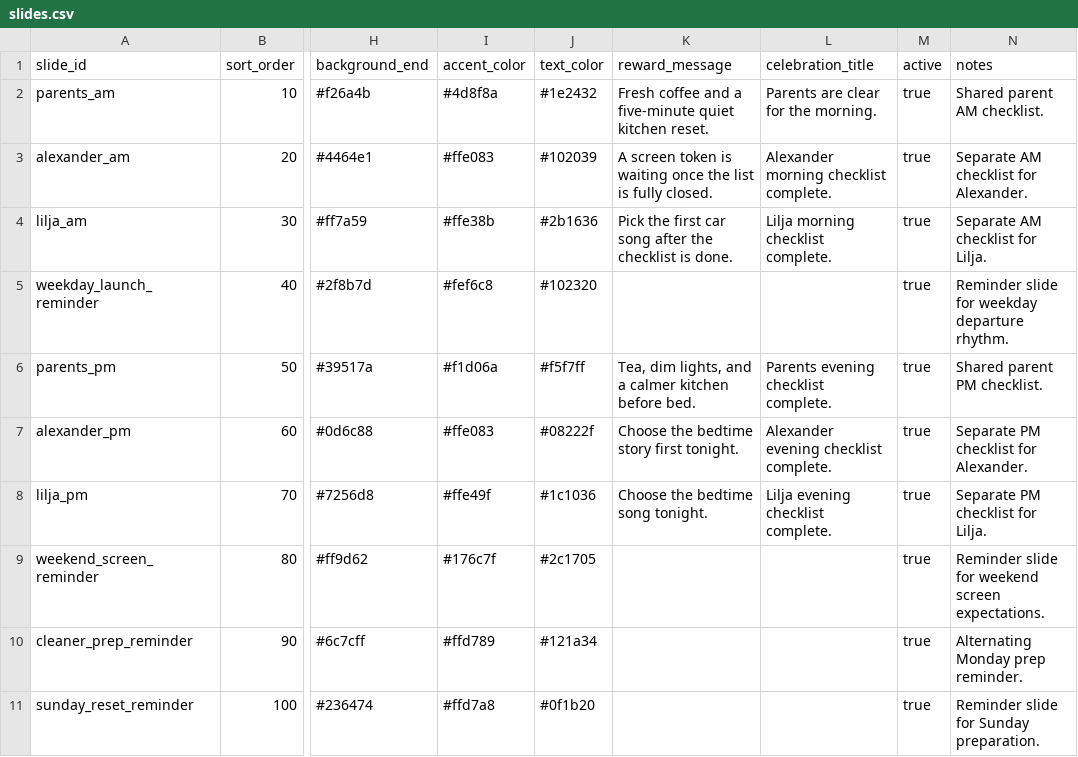
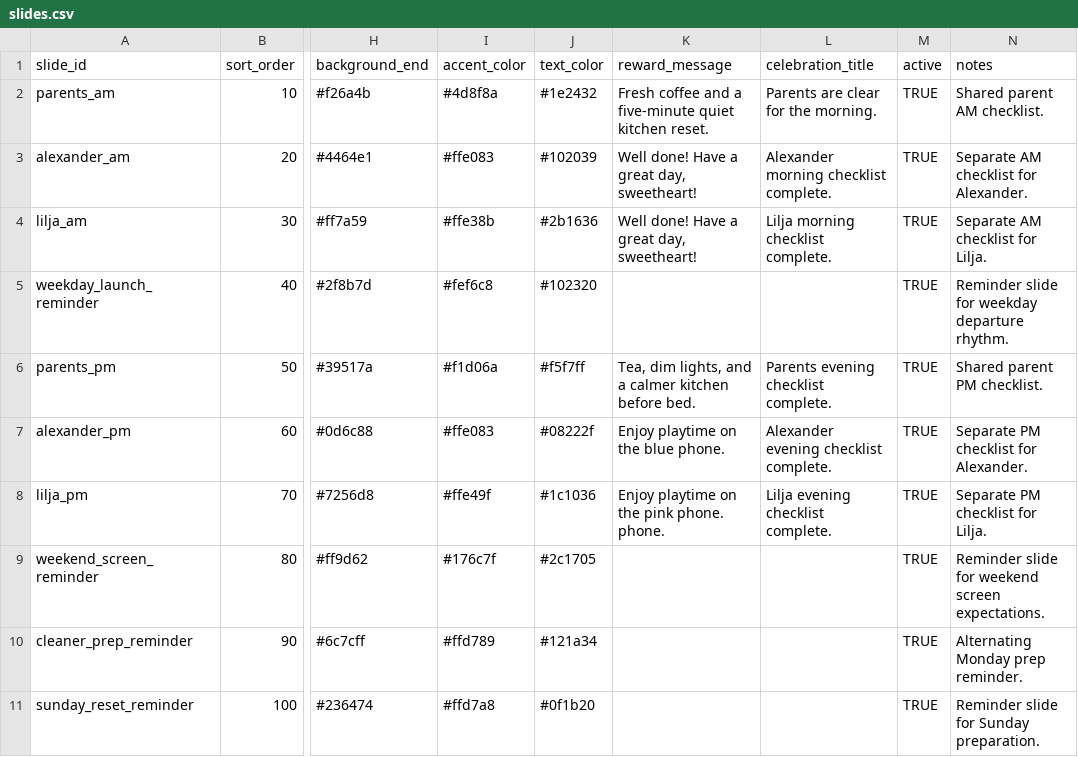
Before and after one commit to kgracekennedy/headsUpDisplay, a CSV file: data/source/slides.csv, drawn as a sheet; only a part is shown, gaps mark what is left out; the diff names each change by its address in the sheet, - before the commit and + after, or states it on an @@ line.

Commit message:
Updated list and style polish.)

```diff
--- a/data/source/slides.csv
+++ b/data/source/slides.csv
-M2:M11 (active): true
+M2:M11 (active): TRUE
-K3 (reward_message): A screen token is waiting once the list is fully closed.
+K3 (reward_message): Well done! Have a great day, sweetheart!
-K4 (reward_message): Pick the first car song after the checklist is done.
+K4 (reward_message): Well done! Have a great day, sweetheart!
-K7 (reward_message): Choose the bedtime story first tonight.
+K7 (reward_message): Enjoy playtime on the blue phone.
-K8 (reward_message): Choose the bedtime song tonight.
+K8 (reward_message): Enjoy playtime on the pink phone. phone.
```
Also changed, not shown: 1 other file.
